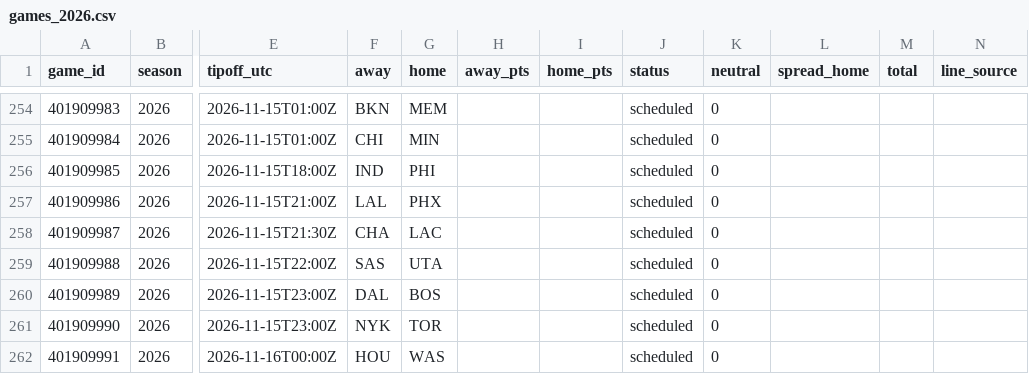
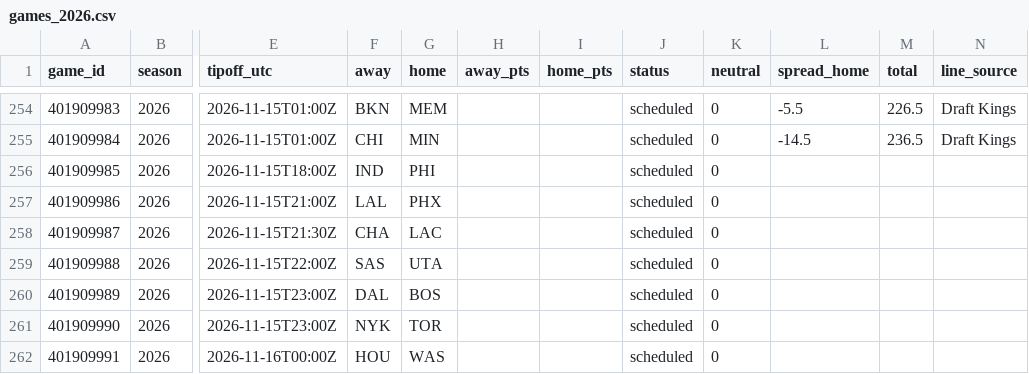
Before and after one commit to adnwkr/KalshiAgent, a CSV file: nba-kalshi/data/results/games_2026.csv, drawn as a sheet; only a part is shown, gaps mark what is left out; the diff covers the shown part only; the diff names each change by its address in the sheet, - before the commit and + after, or states it on an @@ line.

```diff
--- a/nba-kalshi/data/results/games_2026.csv
+++ b/nba-kalshi/data/results/games_2026.csv
-L254 (spread_home): (empty)
+L254 (spread_home): -5.5
-M254 (total): (empty)
+M254 (total): 226.5
-N254:N255 (line_source): (empty)
+N254:N255 (line_source): Draft Kings
-L255 (spread_home): (empty)
+L255 (spread_home): -14.5
-M255 (total): (empty)
+M255 (total): 236.5
```
Also changed, not shown: 42 edited cells elsewhere in this file, 13 other files.
